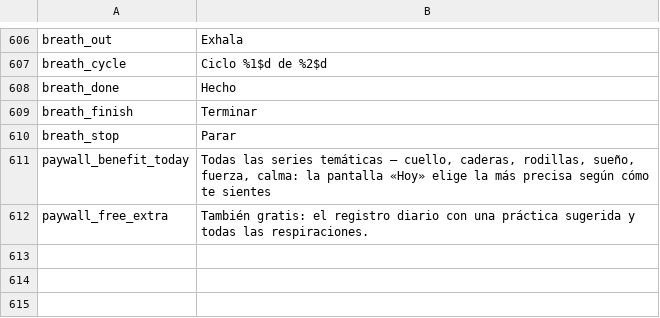
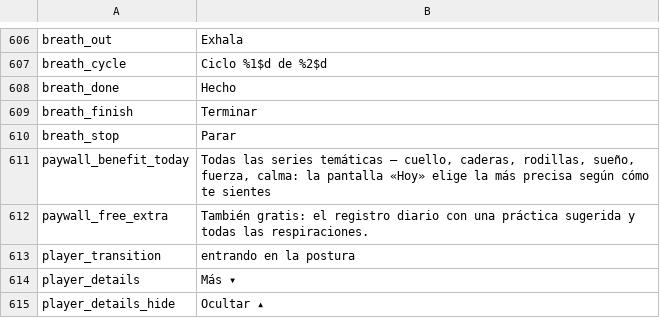
Before and after one commit to sergmudrea/yoga-mudrya, a TSV file: tools/i18n/es/ui.tsv, drawn as a sheet; only a part is shown, gaps mark what is left out; the diff names each change by its address in the sheet, - before the commit and + after, or states it on an @@ line.

```diff
--- a/tools/i18n/es/ui.tsv
+++ b/tools/i18n/es/ui.tsv
+row 613: player_transition | entrando en la postura
+row 614: player_details | Más ▾
+row 615: player_details_hide | Ocultar ▴
```
Also changed, not shown: tools/i18n/de/ui.tsv, tools/i18n/fr/ui.tsv, 14 other files.
